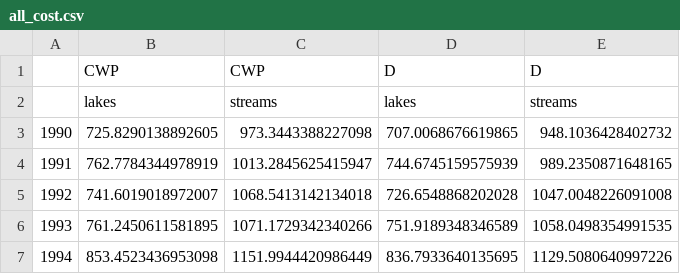
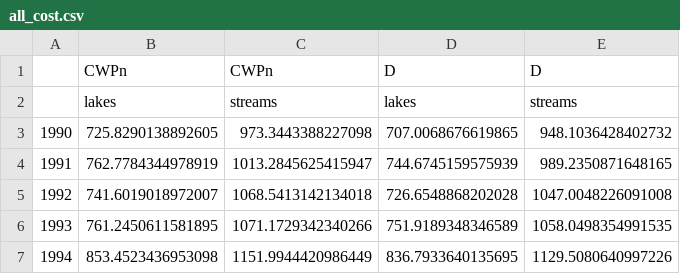
Before and after one commit to thornoe/GreenGDP, a CSV file: gis/output/all_cost.csv, drawn as a sheet; only a part is shown.

```diff
--- a/gis/output/all_cost.csv
+++ b/gis/output/all_cost.csv
@@ -1,2 +1,2 @@
-,CWP,CWP,D,D
+,CWPn,CWPn,D,D
 ,lakes,streams,lakes,streams
```
Also changed, not shown: gis/output/all_cost_real.csv, 24 other files.
